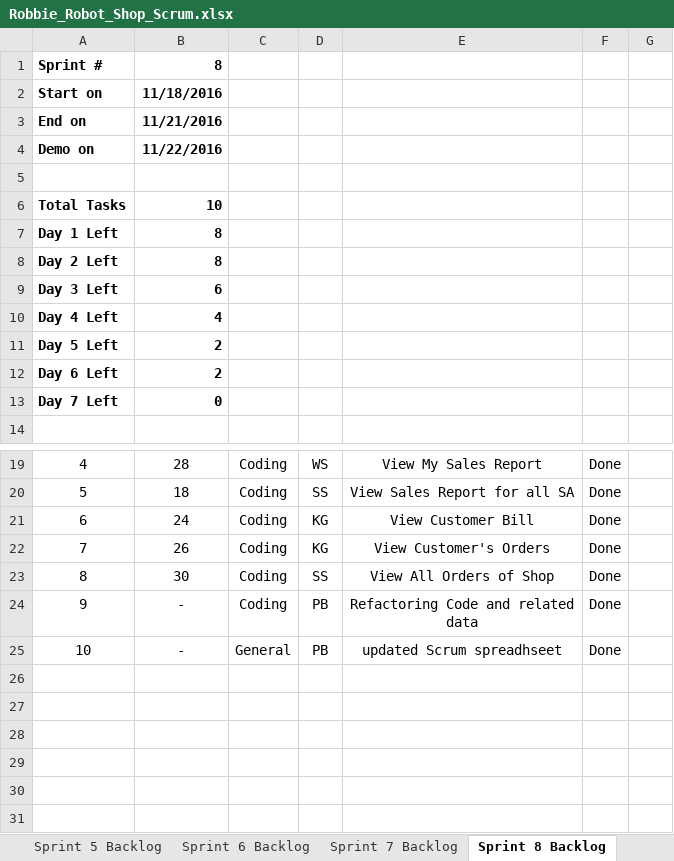
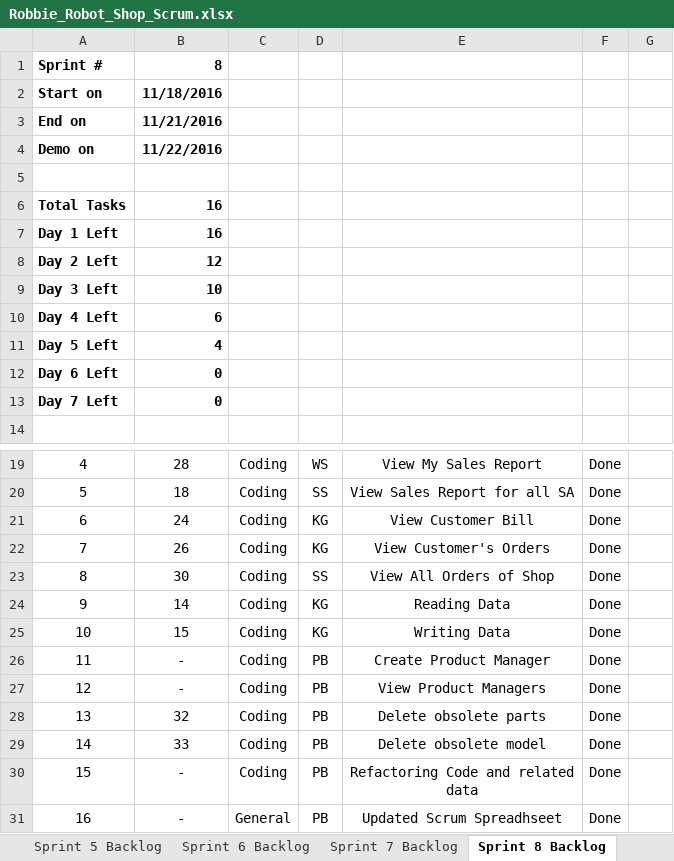
Before and after one commit to pavanaj/RoboshopGUI, an Excel workbook: Robbie_Robot_Shop_Scrum.xlsx, sheet Sprint 8 Backlog, drawn as a sheet; only a part is shown, gaps mark what is left out; values as stored, in another font and other column widths than the file's, no borders; charts and pictures not drawn; removed rows and columns are numbered as before the commit, all else as after; the diff names each change by its address in the sheet, - before the commit and + after, or states it on an @@ line.

```diff
--- a/Robbie_Robot_Shop_Scrum.xlsx (sheet Sprint 8 Backlog)
+++ b/Robbie_Robot_Shop_Scrum.xlsx (sheet Sprint 8 Backlog)
+row 6: Total Tasks | 16
+row 7: Day 1 Left | 16
+row 8: Day 2 Left | 12
@@ column A renumbered from row 9 down @@
-row 7: Day 1 Left | 8
-row 8: Day 2 Left | 8
-B12: 2
+B12: 0
-row 12: Day 6 Left | 2
+row 24: 9 | 14 | Coding | KG | Reading Data | Done
+row 25: 10 | 15 | Coding | KG | Writing Data | Done
+row 26: 11 | - | Coding | PB | Create Product Manager | Done
+row 27: 12 | - | Coding | PB | View Product Managers | Done
+row 28: 13 | 32 | Coding | PB | Delete obsolete parts | Done
+row 29: 14 | 33 | Coding | PB | Delete obsolete model | Done
-E31: updated Scrum spreadhseet
+E31: Updated Scrum Spreadhseet
```
Also changed, not shown: sheet Product Backlog, charts or pictures, 6 other files.
